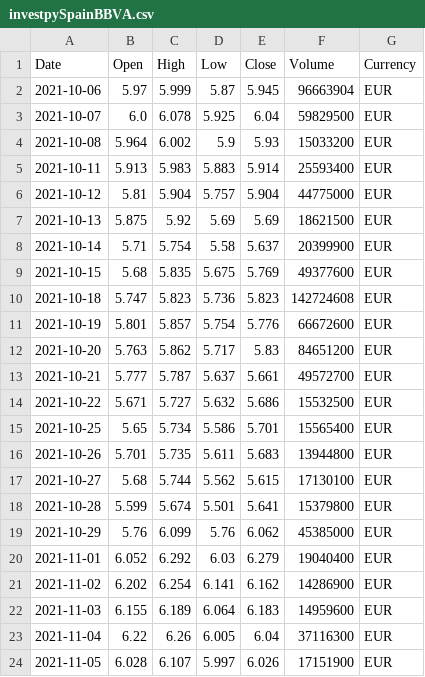
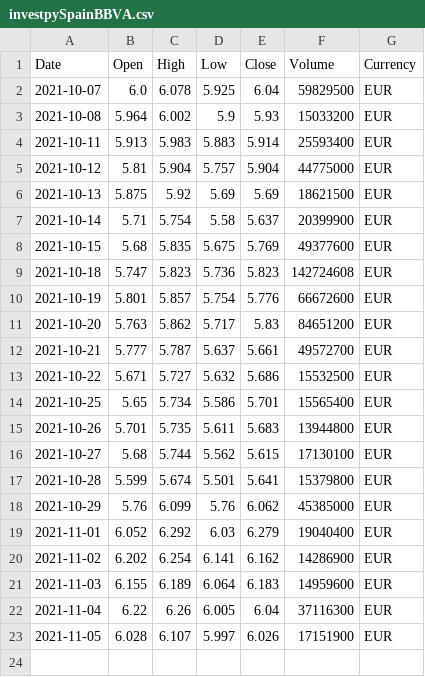
Before and after one commit to pptscdia2021/pp12021grupo2_a1-pp12021grupo2_a1, a CSV file: Practico 2/API/csv/investpySpainBBVA.csv, drawn as a sheet.

```diff
--- a/Practico 2/API/csv/investpySpainBBVA.csv
+++ b/Practico 2/API/csv/investpySpainBBVA.csv
@@ -1,3 +1,2 @@
 Date,Open,High,Low,Close,Volume,Currency
-2021-10-06,5.97,5.999,5.87,5.945,96663904,EUR
 2021-10-07,6.0,6.078,5.925,6.04,59829500,EUR
```
Also changed, not shown: Practico 2/API/csv/investpySpainSantander.csv, Practico 2/API/csv/investpySpainTelefonica.csv, 5 other files.
